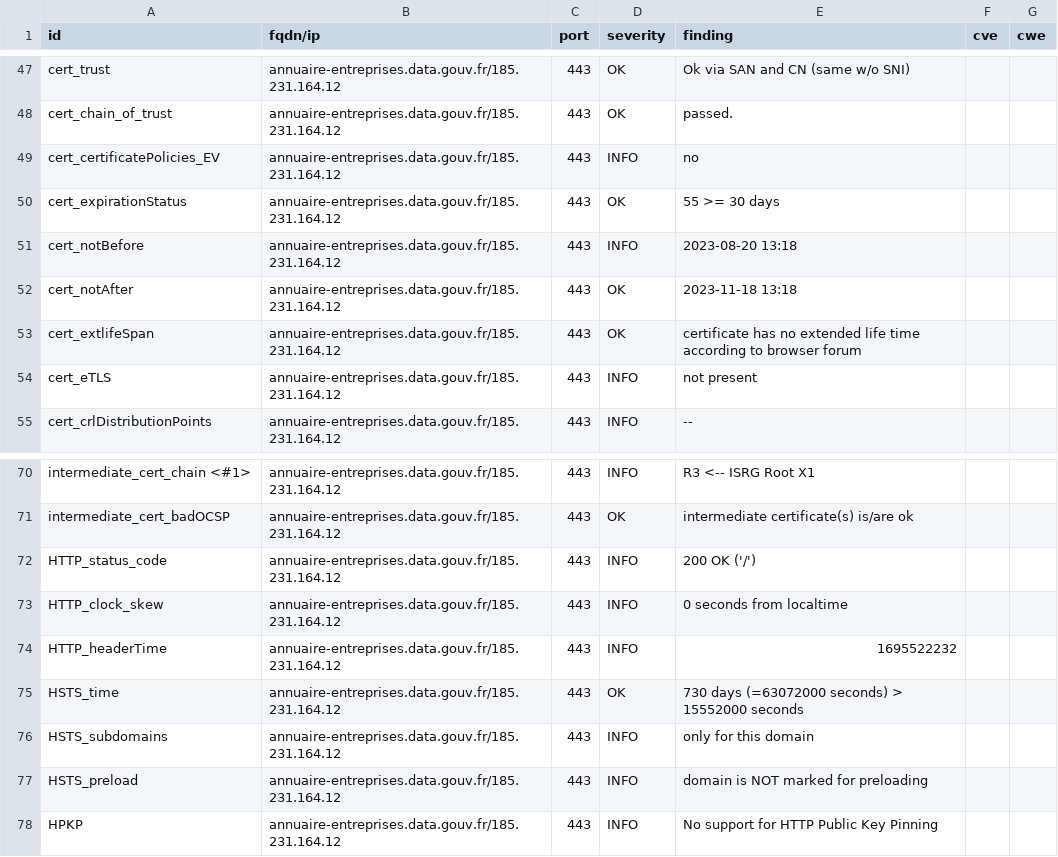
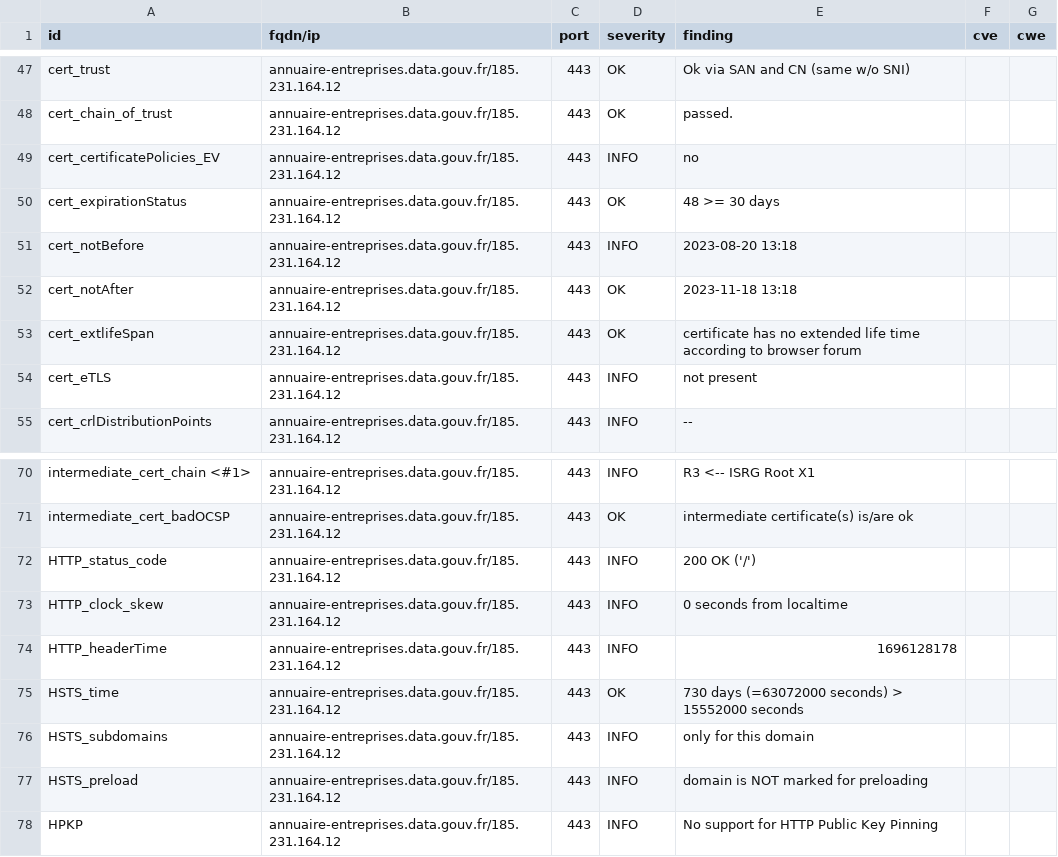
Before and after one commit to betagouv/dashlord-operateur, a CSV file: results/aHR0cHM6Ly9hbm51YWlyZS1lbnRyZXByaXNlcy5kYXRhLmdvdXYuZnIv/testssl.csv, drawn as a sheet; only a part is shown, gaps mark what is left out.

Commit message:
update: https://annuaire-entreprises.data.gouv.fr/

```diff
--- a/results/aHR0cHM6Ly9hbm51YWlyZS1lbnRyZXByaXNlcy5kYXRhLmdvdXYuZnIv/testssl.csv
+++ b/results/aHR0cHM6Ly9hbm51YWlyZS1lbnRyZXByaXNlcy5kYXRhLmdvdXYuZnIv/testssl.csv
@@ -49,3 +49,3 @@
 "cert_certificatePolicies_EV","annuaire-entreprises.data.gouv.fr/185.231.164.12","443","INFO","no","",""
-"cert_expirationStatus","annuaire-entreprises.data.gouv.fr/185.231.164.12","443","OK","55 >= 30 days","",""
+"cert_expirationStatus","annuaire-entreprises.data.gouv.fr/185.231.164.12","443","OK","48 >= 30 days","",""
 "cert_notBefore","annuaire-entreprises.data.gouv.fr/185.231.164.12","443","INFO","2023-08-20 13:18","",""
@@ -73,3 +73,3 @@
 "HTTP_clock_skew","annuaire-entreprises.data.gouv.fr/185.231.164.12","443","INFO","0 seconds from localtime","",""
-"HTTP_headerTime","annuaire-entreprises.data.gouv.fr/185.231.164.12","443","INFO","1695522232","",""
+"HTTP_headerTime","annuaire-entreprises.data.gouv.fr/185.231.164.12","443","INFO","1696128178","",""
 "HSTS_time","annuaire-entreprises.data.gouv.fr/185.231.164.12","443","OK","730 days (=63072000 seconds) > 15552000 seconds","",""
```
Also changed, not shown: 12 other files.
